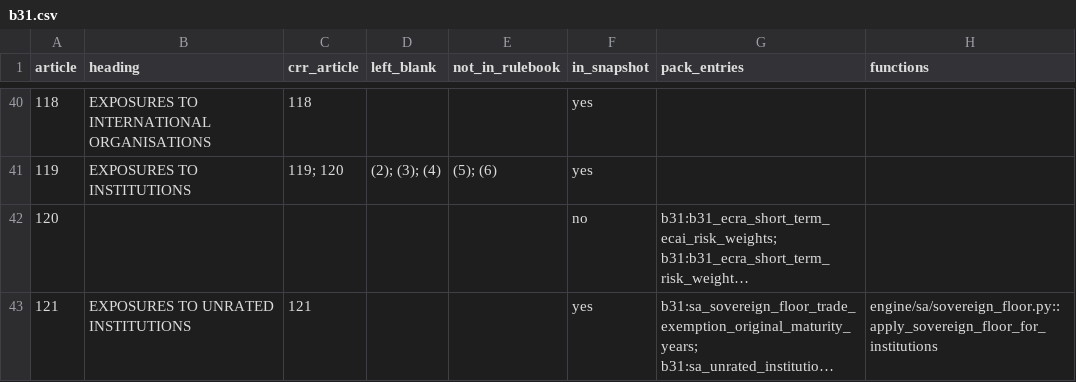
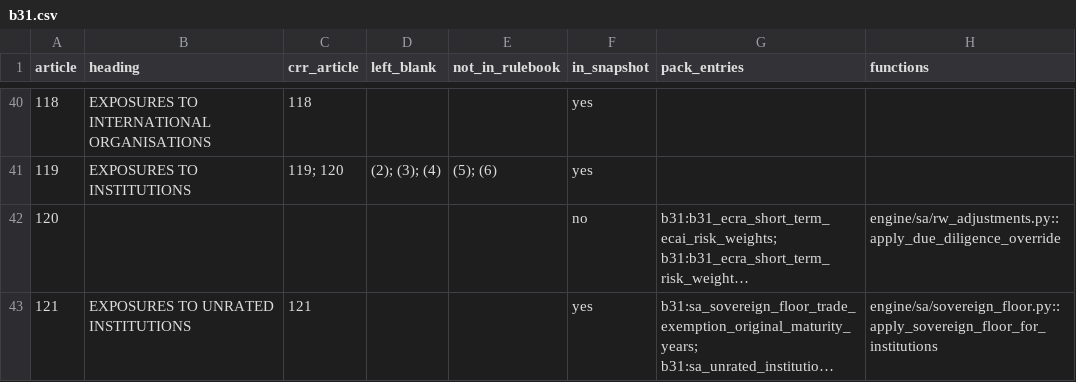
Before and after one commit to OpenAfterHours/rwa_calculator, a CSV file: .agents/skills/regulation-text/index/b31.csv, drawn as a sheet; only a part is shown, gaps mark what is left out; long unchanged cells end in …; the diff covers the shown part only; the diff names each change by its address in the sheet, - before the commit and + after, or states it on an @@ line.

```diff
--- a/.agents/skills/regulation-text/index/b31.csv
+++ b/.agents/skills/regulation-text/index/b31.csv
-H42 (functions): (empty)
+H42 (functions): engine/sa/rw_adjustments.py::apply_due_diligence_override
```
Also changed, not shown: 5 edited cells elsewhere in this file, .claude/skills/regulation-text/index/b31.csv, 5 other files.
